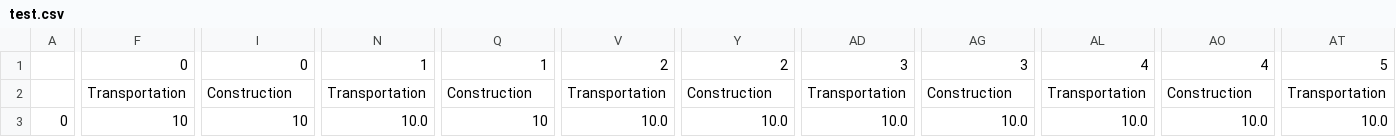
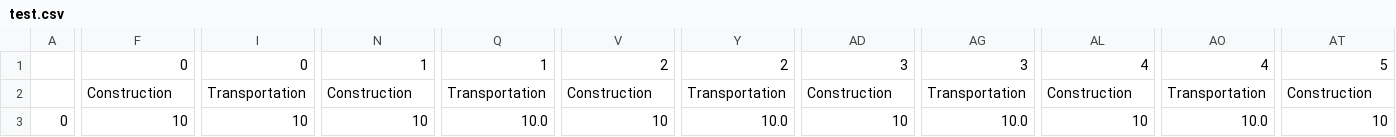
Before and after one commit to IvanCheresky/Economics, a CSV file: test.csv, drawn as a sheet; only a part is shown, gaps mark what is left out; the diff covers the shown part only; the diff names each change by its address in the sheet, - before the commit and + after, or states it on an @@ line.

```diff
--- a/test.csv
+++ b/test.csv
-F2: Transportation
+F2: Construction
-I2: Construction
+I2: Transportation
-N2: Transportation
+N2: Construction
-Q2: Construction
+Q2: Transportation
-V2: Transportation
+V2: Construction
-Y2: Construction
+Y2: Transportation
-AD2: Transportation
+AD2: Construction
-AG2: Construction
+AG2: Transportation
-AL2: Transportation
+AL2: Construction
-AO2: Construction
+AO2: Transportation
-AT2: Transportation
+AT2: Construction
-N3: 10.0
+N3: 10
-Q3: 10
+Q3: 10.0
-V3: 10.0
+V3: 10
-AD3: 10.0
+AD3: 10
-AL3: 10.0
+AL3: 10
-AT3: 10.0
+AT3: 10
```
Also changed, not shown: 151 edited cells elsewhere in this file, 1 other file.
